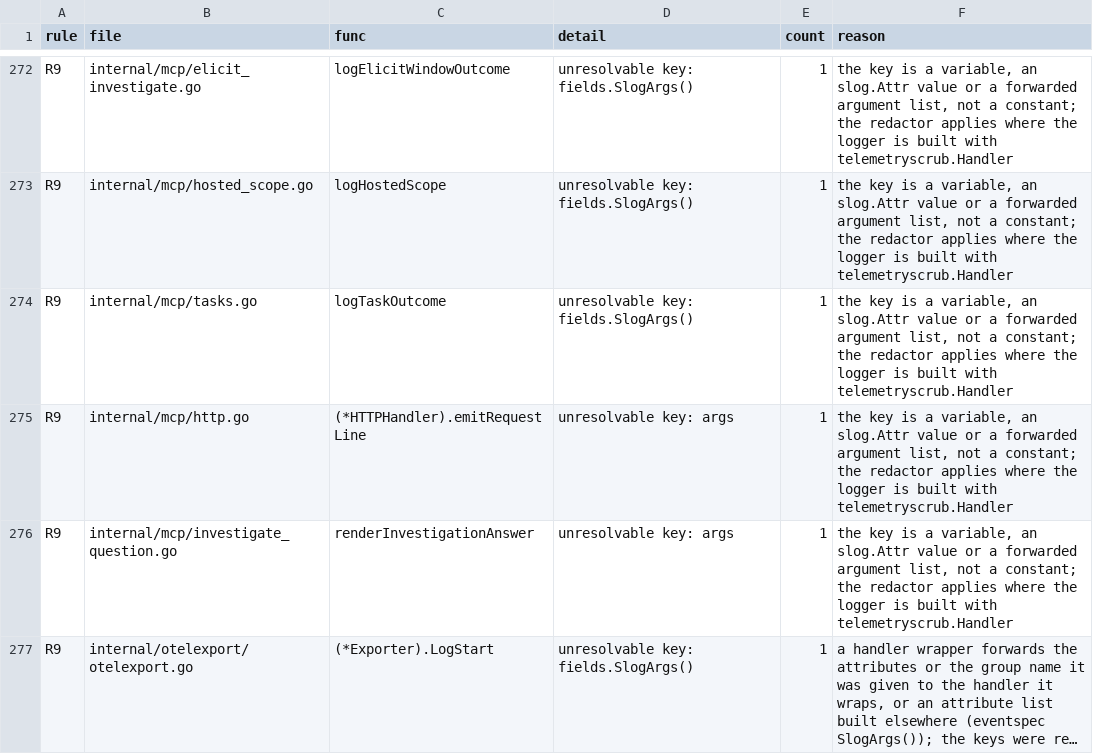
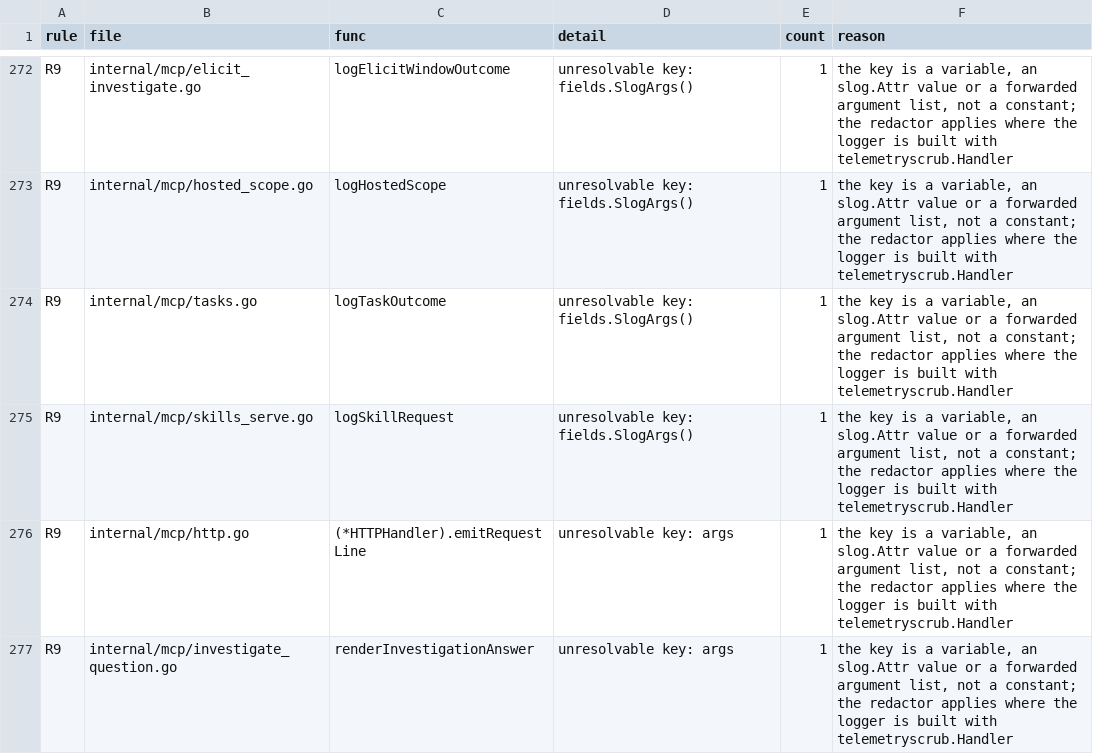
Before and after one commit to full-chaos/dev-health-acr, a TSV file: internal/cigates/emitscan/pins.tsv, drawn as a sheet; only a part is shown, gaps mark what is left out; the shorter side is filled out with more unchanged rows; long unchanged cells end in ….

Commit message:
feat(mcp): CHAOS-14710 serve the MCP skills extension when a skill is registered (#2226)
* test(mcp): red cells for the MCP skills extension

skills/list, skills/get and skill:// reads over STDIO and the hosted
transport, against a synthetic fixture skill registered only in tests.
The loader and the test seam land here; nothing serves a skill yet.

* feat(mcp): serve the MCP skills extension when a skill is registered

Declare io.modelcontextprotocol/skills (no directoryRead) only when at
least one skill is registered, on both transports; with none, discover
and initialize answer the same bytes as before. skills/list and
skills/get answer the full manifest (sha256 digest and size of the bytes
served), the frontmatter unchanged, resultType complete, ttlMs and
cacheScope; each file is a skill:// resource, and an unknown skill or
file is -32602. Skills are static text that read no caller state and
grant no scope. One mcp.skill_request line per call, counts only; the
hosted request line records skills/list and skills/get by name.

```diff
--- a/internal/cigates/emitscan/pins.tsv
+++ b/internal/cigates/emitscan/pins.tsv
@@ -274,2 +274,3 @@ R9	internal/mcp/hosted_scope.go	logHostedScope	unresolvable key: fields.SlogArgs
 R9	internal/mcp/tasks.go	logTaskOutcome	unresolvable key: fields.SlogArgs()	1	the key is a variable, an slog.Attr value or a forwarded argument list, not a constant; the redactor applies where the logger is built with telemetryscrub.Handler
+R9	internal/mcp/skills_serve.go	logSkillRequest	unresolvable key: fields.SlogArgs()	1	the key is a variable, an slog.Attr value or a forwarded argument list, not a constant; the redactor applies where the logger is built with telemetryscrub.Handler
 R9	internal/mcp/http.go	(*HTTPHandler).emitRequestLine	unresolvable key: args	1	the key is a variable, an slog.Attr value or a forwarded argument list, not a constant; the redactor applies where the logger is built with telemetryscrub.Handler
```
Also changed, not shown: 16 other files.
